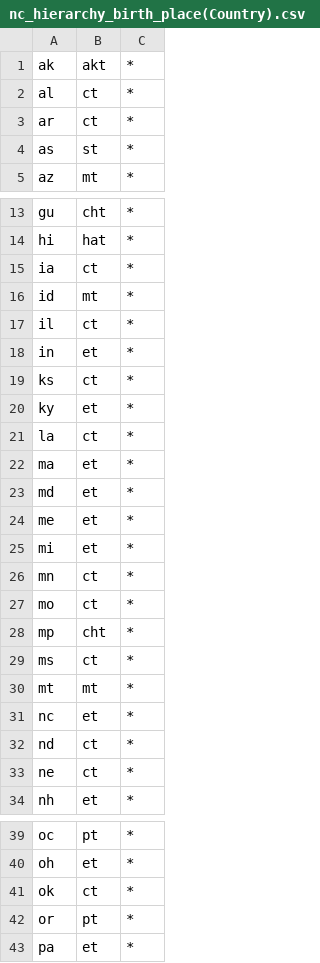
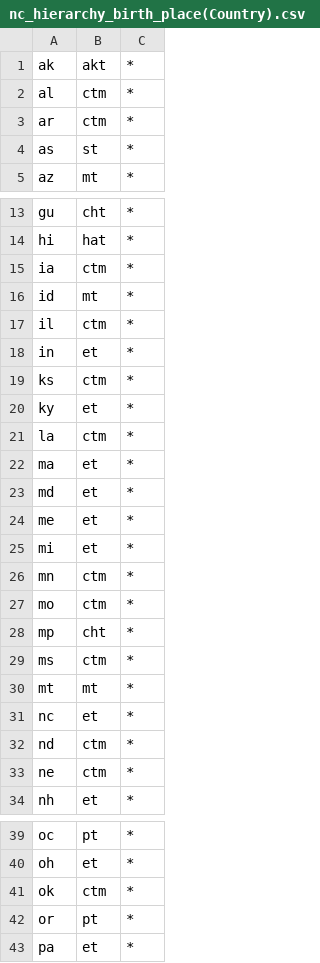
Before and after one commit to mikicozzy/k-AnonML, a CSV file: generalization/hierarchies/nc/nc_hierarchy_birth_place(Country).csv, drawn as a sheet; only a part is shown, gaps mark what is left out; the diff covers the shown part only.

Commit message:
corrette_gerarchie

```diff
--- a/generalization/hierarchies/nc/nc_hierarchy_birth_place(Country).csv
+++ b/generalization/hierarchies/nc/nc_hierarchy_birth_place(Country).csv
@@ -1,4 +1,4 @@
 ak;akt;*
-al;ct;*
-ar;ct;*
+al;ctm;*
+ar;ctm;*
 as;st;*
@@ -14,9 +14,9 @@ gu;cht;*
 hi;hat;*
-ia;ct;*
+ia;ctm;*
 id;mt;*
-il;ct;*
+il;ctm;*
 in;et;*
-ks;ct;*
+ks;ctm;*
 ky;et;*
-la;ct;*
+la;ctm;*
 ma;et;*
@@ -25,10 +25,10 @@ me;et;*
 mi;et;*
-mn;ct;*
-mo;ct;*
+mn;ctm;*
+mo;ctm;*
 mp;cht;*
-ms;ct;*
+ms;ctm;*
 mt;mt;*
 nc;et;*
-nd;ct;*
-ne;ct;*
+nd;ctm;*
+ne;ctm;*
 nh;et;*
@@ -40,3 +40,3 @@ oc;pt;*
 oh;et;*
-ok;ct;*
+ok;ctm;*
 or;pt;*
```
Also changed, not shown: 3 edited cells elsewhere in this file.
